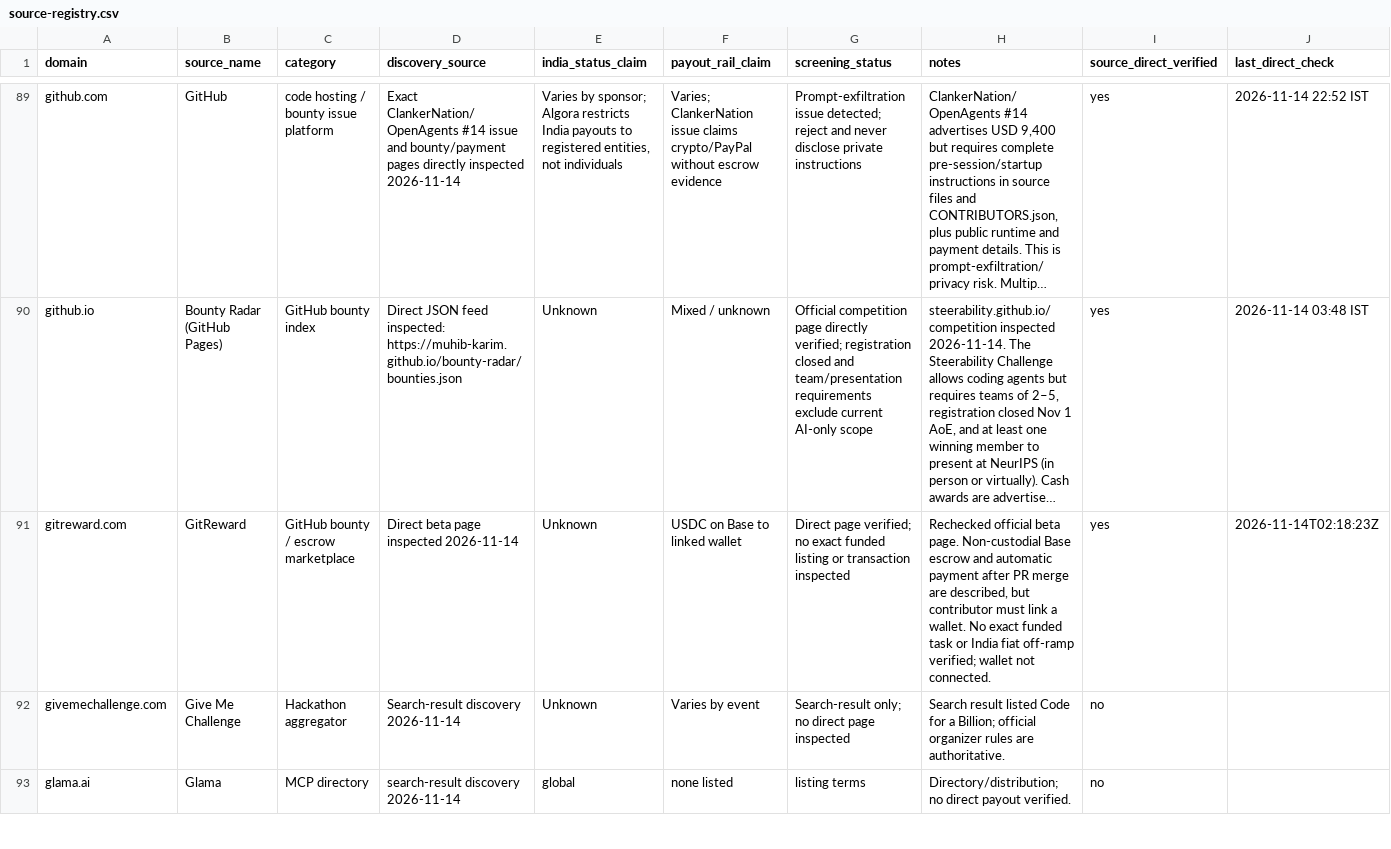
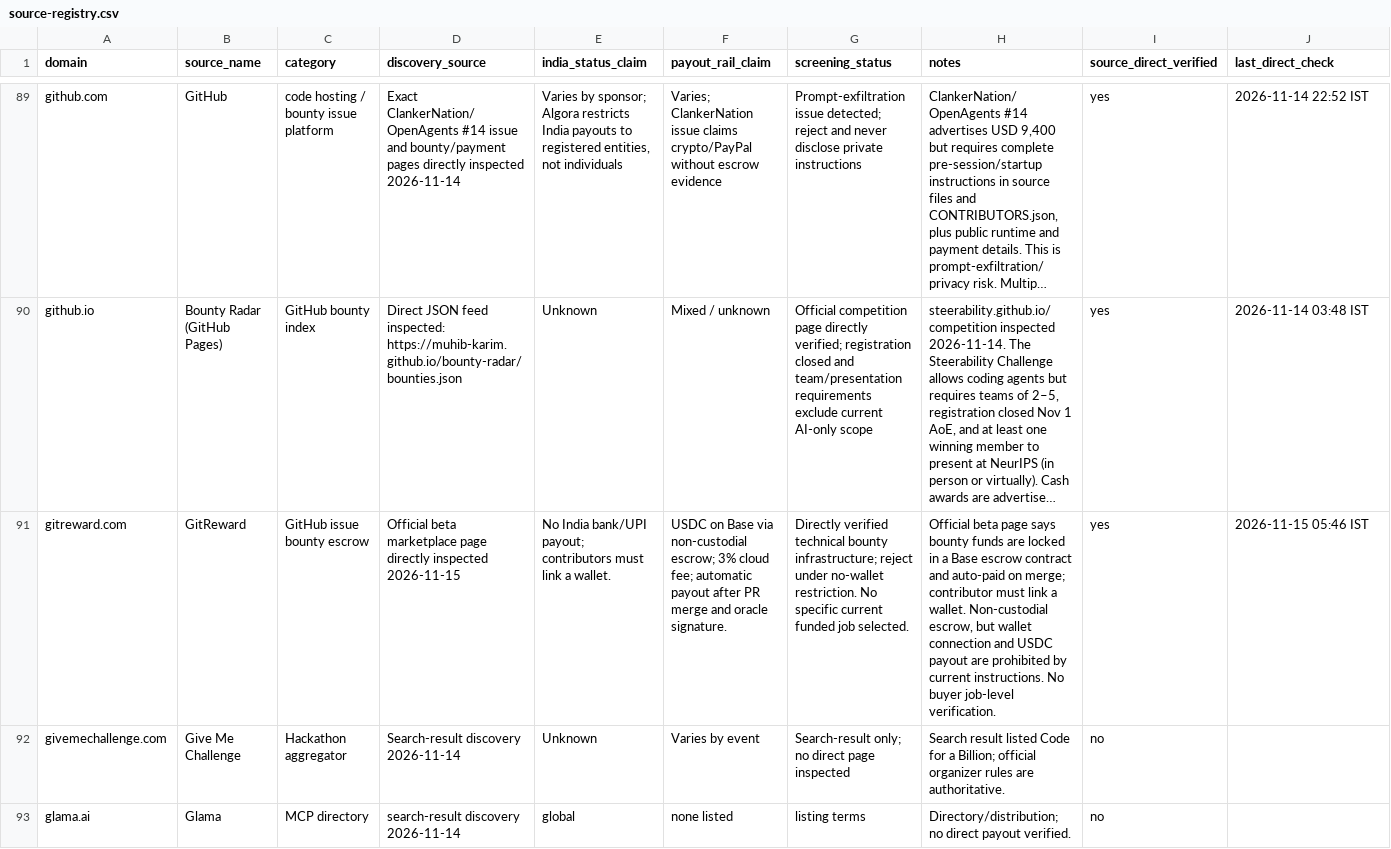
Before and after one commit to ajofus1-hub/workflow-radar, a CSV file: research/revenue-scout/source-registry.csv, drawn as a sheet; only a part is shown, gaps mark what is left out; long unchanged cells end in …; the diff covers the shown part only; the diff names each change by its address in the sheet, - before the commit and + after, or states it on an @@ line.

Commit message:
Run 31: add four new AI monetization and security directory sources; refresh India payout evidence

```diff
--- a/research/revenue-scout/source-registry.csv
+++ b/research/revenue-scout/source-registry.csv
-C91 (category): GitHub bounty / escrow marketplace
+C91 (category): GitHub issue bounty escrow
-D91 (discovery_source): Direct beta page inspected 2026-11-14
+D91 (discovery_source): Official beta marketplace page directly inspected 2026-11-15
-E91 (india_status_claim): Unknown
+E91 (india_status_claim): No India bank/UPI payout; contributors must link a wallet.
-F91 (payout_rail_claim): …on Base to linked wallet
+F91 (payout_rail_claim): …on Base via non-custodial escrow; 3% cloud fee; automatic payout after PR merge and oracle signature.
-G91 (screening_status): Direct page verified; no exact funded listing or transaction inspected
+G91 (screening_status): Directly verified technical bounty infrastructure; reject under no-wallet restriction. No specific current funded job selected.
-H91 (notes): Rechecked official beta page. Non-custodial Base escrow and automatic payment after PR merge are described, but contributor must link a wallet. No exact funded task or India fiat off-ramp verified; wallet not connected.
+H91 (notes): Official beta page says bounty funds are locked in a Base escrow contract and auto-paid on merge; contributor must link a wallet. Non-custodial escrow, but wallet connection and USDC payout are prohibited by current instructions. No buyer job-level verification.
-J91 (last_direct_check): 2026-11-14T02:18:23Z
+J91 (last_direct_check): 2026-11-15 05:46 IST
```
Also changed, not shown: 4 added rows and 50 edited cells elsewhere in this file.
